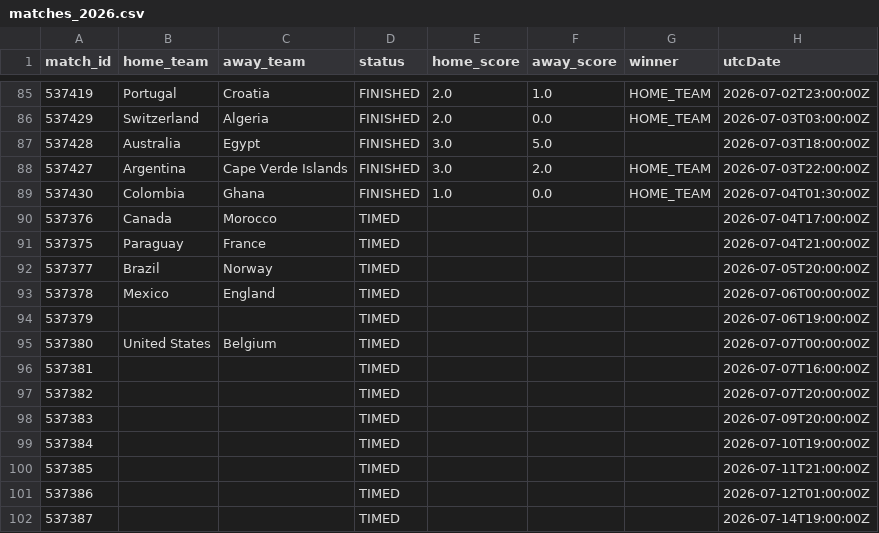
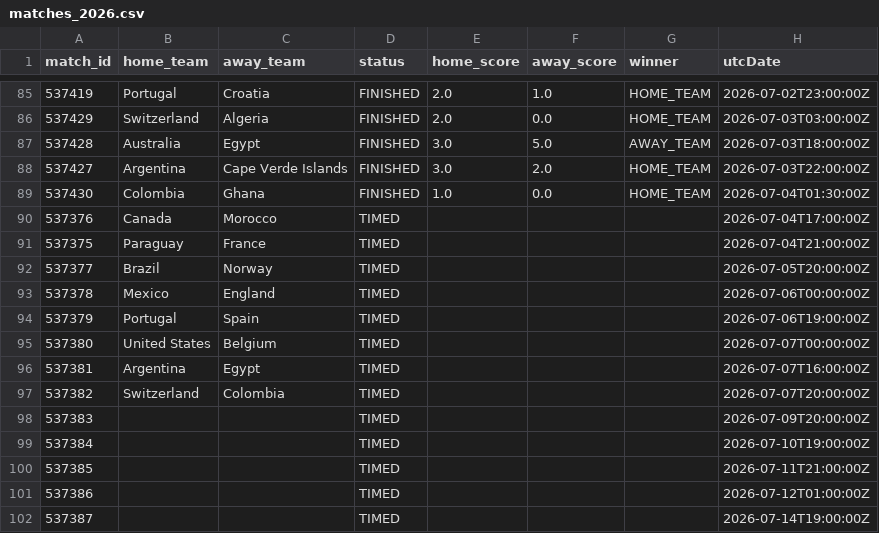
Before and after one commit to michaelsimmo11/WorldCupSweepstake, a CSV file: data/matches_2026.csv, drawn as a sheet; only a part is shown, gaps mark what is left out.

```diff
--- a/data/matches_2026.csv
+++ b/data/matches_2026.csv
@@ -86,3 +86,3 @@ match_id,home_team,away_team,status,home_score,away_score,winner,utcDate
 537429,Switzerland,Algeria,FINISHED,2.0,0.0,HOME_TEAM,2026-07-03T03:00:00Z
-537428,Australia,Egypt,FINISHED,3.0,5.0,,2026-07-03T18:00:00Z
+537428,Australia,Egypt,FINISHED,3.0,5.0,AWAY_TEAM,2026-07-03T18:00:00Z
 537427,Argentina,Cape Verde Islands,FINISHED,3.0,2.0,HOME_TEAM,2026-07-03T22:00:00Z
@@ -93,6 +93,6 @@ match_id,home_team,away_team,status,home_score,away_score,winner,utcDate
 537378,Mexico,England,TIMED,,,,2026-07-06T00:00:00Z
-537379,,,TIMED,,,,2026-07-06T19:00:00Z
+537379,Portugal,Spain,TIMED,,,,2026-07-06T19:00:00Z
 537380,United States,Belgium,TIMED,,,,2026-07-07T00:00:00Z
-537381,,,TIMED,,,,2026-07-07T16:00:00Z
-537382,,,TIMED,,,,2026-07-07T20:00:00Z
+537381,Argentina,Egypt,TIMED,,,,2026-07-07T16:00:00Z
+537382,Switzerland,Colombia,TIMED,,,,2026-07-07T20:00:00Z
 537383,,,TIMED,,,,2026-07-09T20:00:00Z
```
Also changed, not shown: 1 other file.
